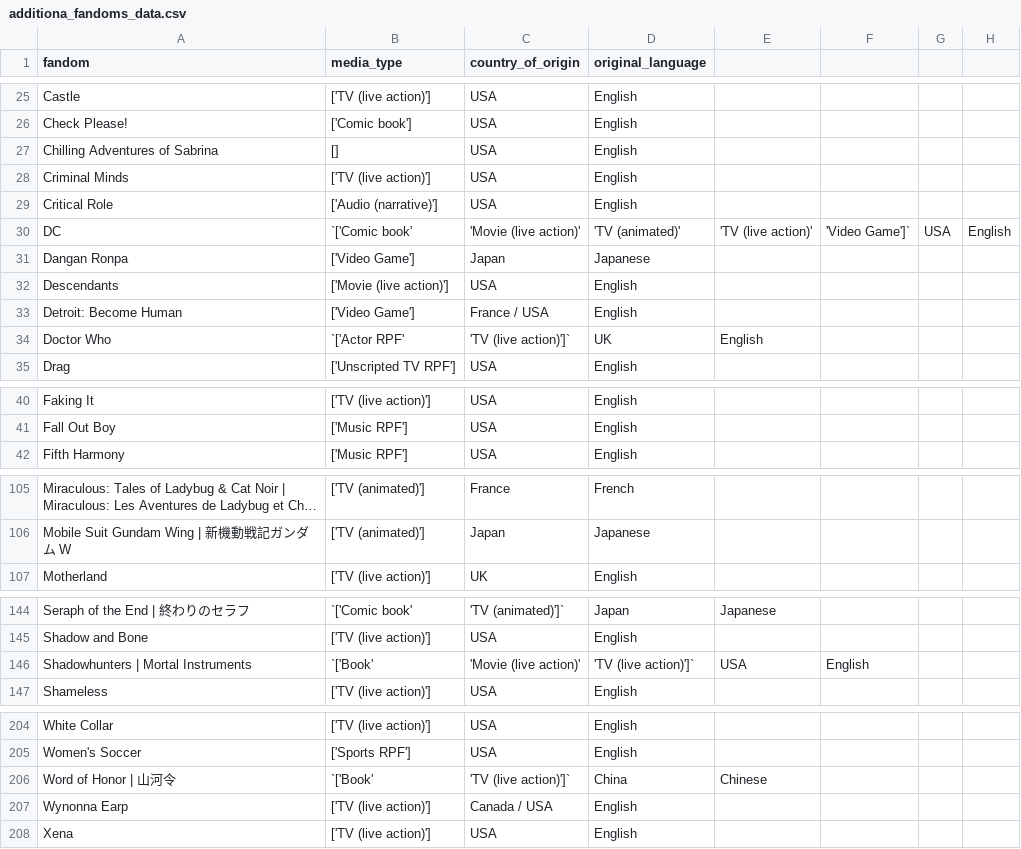
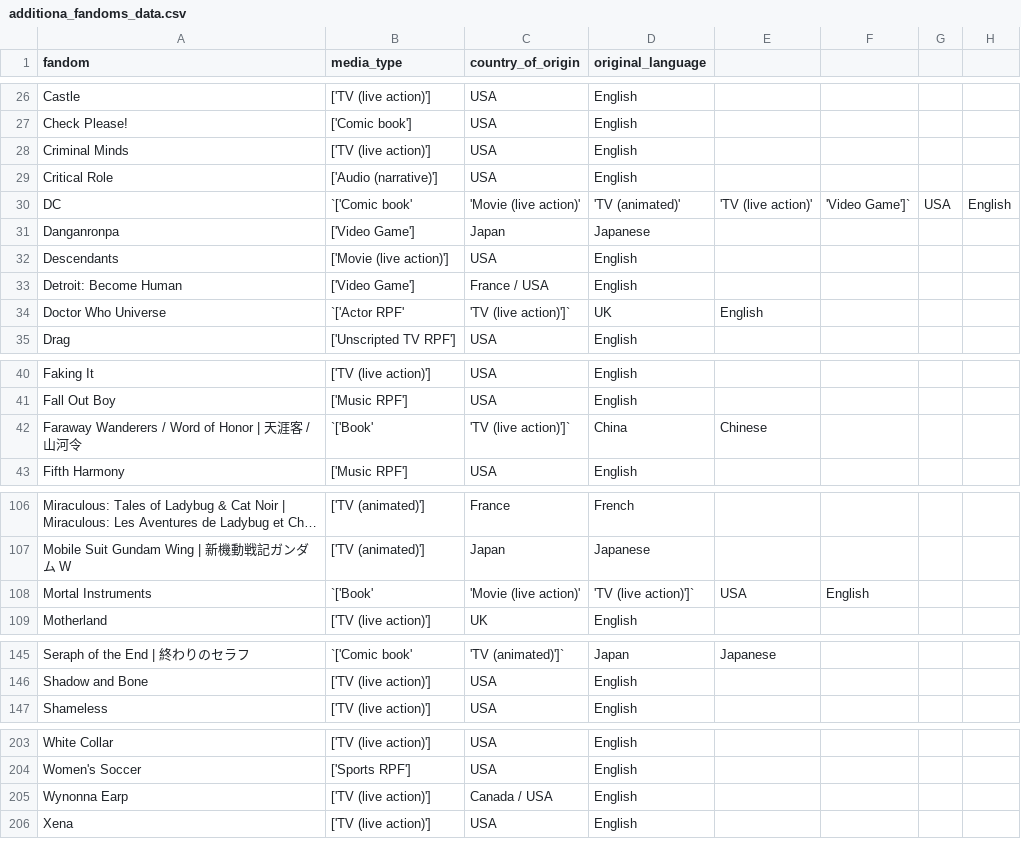
Before and after one commit to dkettchen/popular_ship_stats, a CSV file: data/reference_and_test_files/additional_data/additiona_fandoms_data.csv, drawn as a sheet; only a part is shown, gaps mark what is left out; long unchanged cells end in …; removed rows and columns are numbered as before the commit, all else as after; the diff covers the shown part only; the diff names each change by its address in the sheet, - before the commit and + after, or states it on an @@ line.

Commit message:
fix fandom names in additional fandom data code

```diff
--- a/data/reference_and_test_files/additional_data/additiona_fandoms_data.csv
+++ b/data/reference_and_test_files/additional_data/additiona_fandoms_data.csv
-row 27: Chilling Adventures of Sabrina | [] | USA | English
-A31 (fandom): Dangan Ronpa
+A31 (fandom): Danganronpa
-A34 (fandom): Doctor Who
+A34 (fandom): Doctor Who Universe
+row 42: Faraway Wanderers / Word of Honor | 天涯客 / 山河令 | `['Book' | 'TV (live action)']` | China | Chinese
+row 108: Mortal Instruments | `['Book' | 'Movie (live action)' | 'TV (live action)']` | USA | English
-row 146: Shadowhunters | Mortal Instruments | `['Book' | 'Movie (live action)' | 'TV (live action)']` | USA | English
-row 206: Word of Honor | 山河令 | `['Book' | 'TV (live action)']` | China | Chinese
```
Also changed, not shown: 1 added row, 2 removed rows and 2 edited cells elsewhere in this file, 2 other files.
